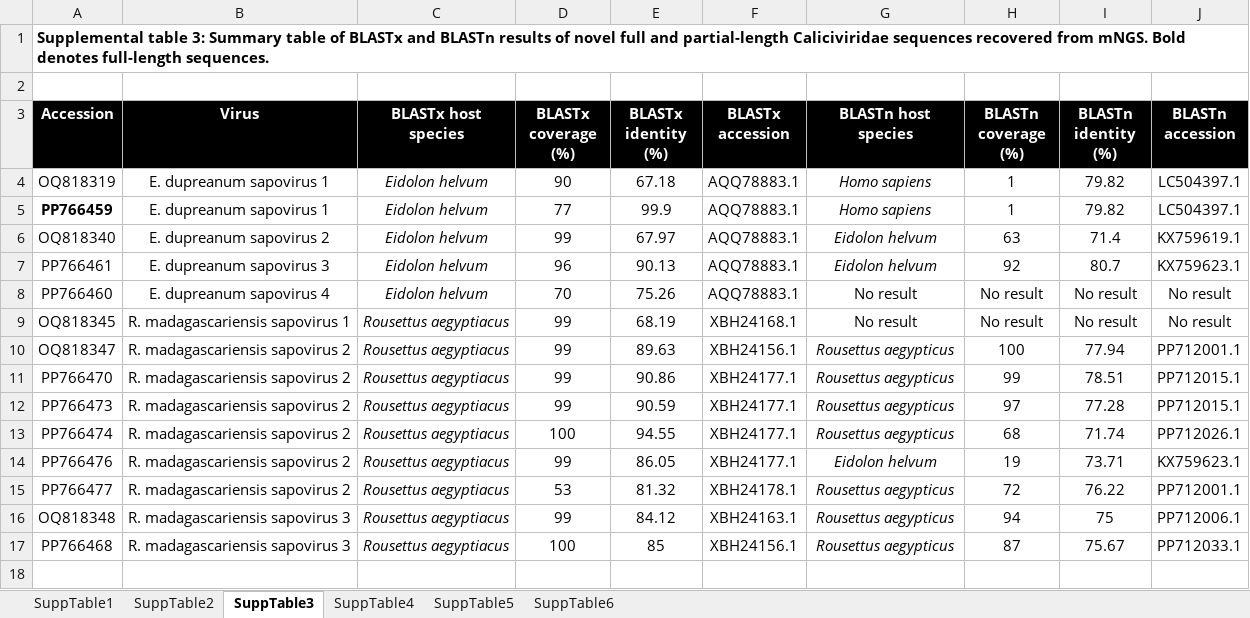
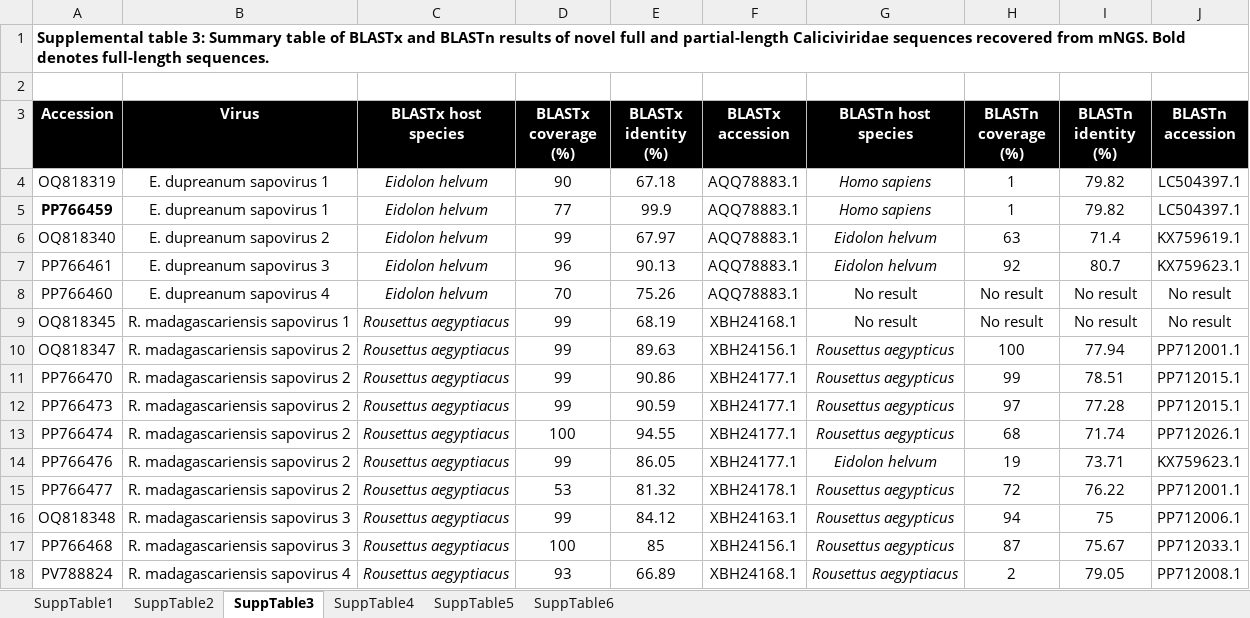
Before and after one commit to brooklabteam/Kettenburg_mada-bat-picornavirus, an Excel workbook: final_tables/Supp_tables_compiled.xlsx, sheet SuppTable3, drawn as a sheet; values as stored, in another font and other column widths than the file's, no borders; the diff names each change by its address in the sheet, - before the commit and + after, or states it on an @@ line.

```diff
--- a/final_tables/Supp_tables_compiled.xlsx (sheet SuppTable3)
+++ b/final_tables/Supp_tables_compiled.xlsx (sheet SuppTable3)
+row 18: PV788824 | R. madagascariensis sapovirus 4 | Rousettus aegyptiacus | 93 | 66.89 | XBH24168.1 | Rousettus aegyptiacus | 2 | 79.05 | PP712008.1
```
Also changed, not shown: sheet SuppTable4, sheet SuppTable6, sheet SuppTable2, sheet SuppTable5, 3 other files.
